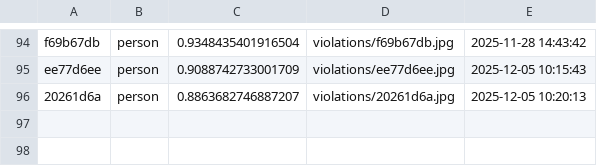
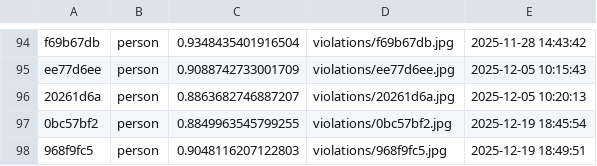
Before and after one commit to springboardmentor98352-maker/SafteyEye, a CSV file: Ojaswi/AIML/database/violations_log.csv, drawn as a sheet; only a part is shown, gaps mark what is left out; the diff names each change by its address in the sheet, - before the commit and + after, or states it on an @@ line.

```diff
--- a/Ojaswi/AIML/database/violations_log.csv
+++ b/Ojaswi/AIML/database/violations_log.csv
+row 97: 0bc57bf2 | person | 0.8849963545799255 | violations/0bc57bf2.jpg | 2025-12-19 18:45:54
+row 98: 968f9fc5 | person | 0.9048116207122803 | violations/968f9fc5.jpg | 2025-12-19 18:49:51
```
Also changed, not shown: 7 other files.
